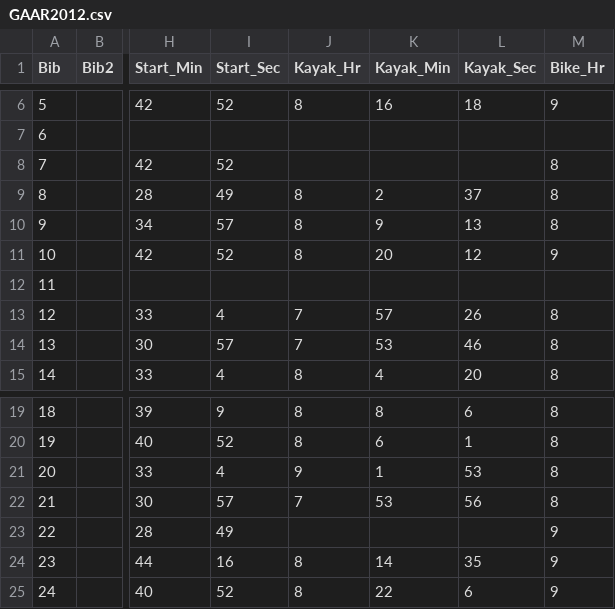
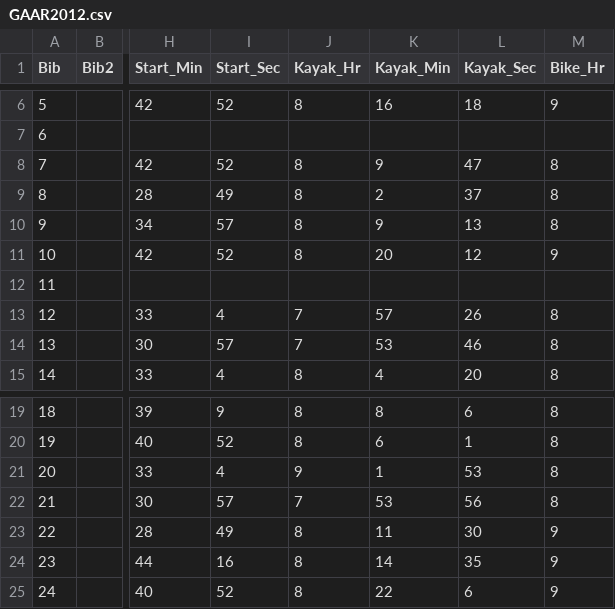
Before and after one commit to jarad/GAAR, a CSV file: data/GAAR2012.csv, drawn as a sheet; only a part is shown, gaps mark what is left out; the diff names each change by its address in the sheet, - before the commit and + after, or states it on an @@ line.

Commit message:
imputed 2 times

```diff
--- a/data/GAAR2012.csv
+++ b/data/GAAR2012.csv
-J8 (Kayak_Hr): (empty)
+J8 (Kayak_Hr): 8
-K8 (Kayak_Min): (empty)
+K8 (Kayak_Min): 9
-L8 (Kayak_Sec): (empty)
+L8 (Kayak_Sec): 47
-J23 (Kayak_Hr): (empty)
+J23 (Kayak_Hr): 8
-K23 (Kayak_Min): (empty)
+K23 (Kayak_Min): 11
-L23 (Kayak_Sec): (empty)
+L23 (Kayak_Sec): 30
```
